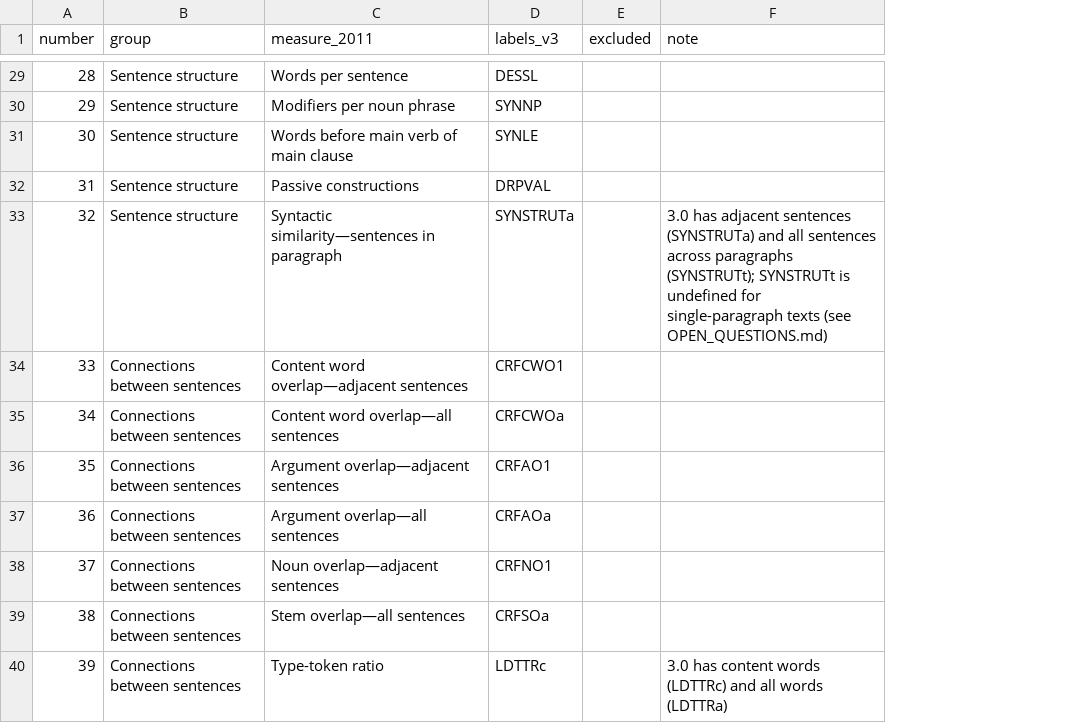
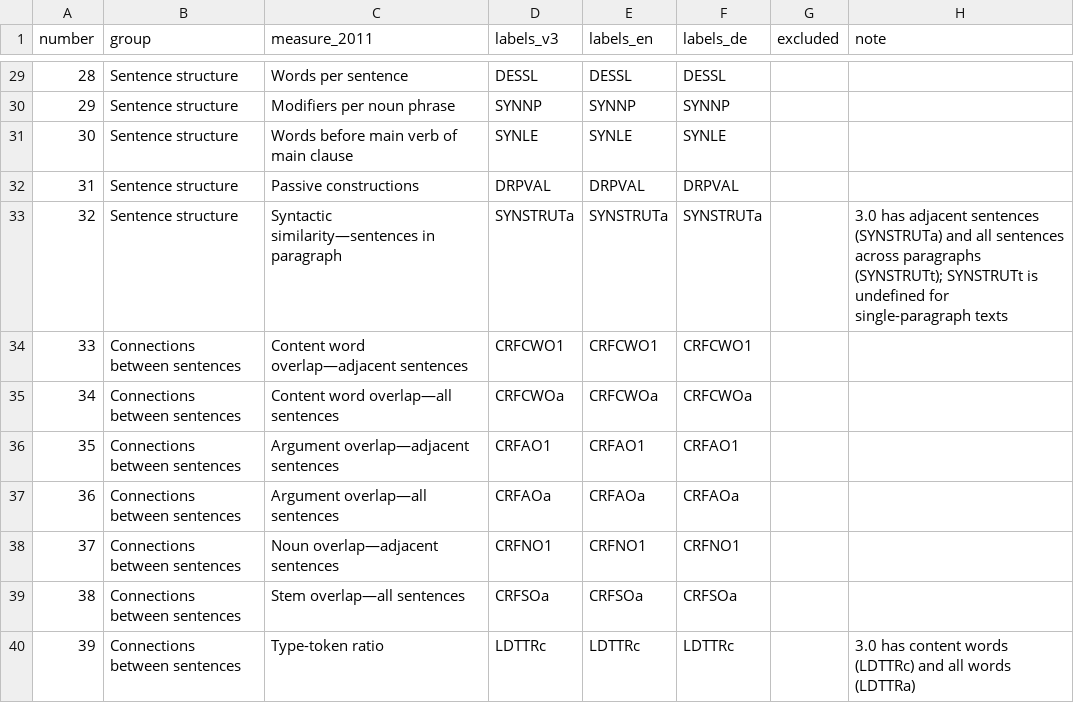
Before and after one commit to texttechnologylab/duui-uima, a CSV file: duui-coh-metrix/easability/pca_input_measures.csv, drawn as a sheet; only a part is shown, gaps mark what is left out; addresses are those after the commit; the diff covers the shown part only; the diff names each change by its address in the sheet, - before the commit and + after, or states it on an @@ line.

```diff
--- a/duui-coh-metrix/easability/pca_input_measures.csv
+++ b/duui-coh-metrix/easability/pca_input_measures.csv
+column E (labels_en), rows 29-40: DESSL | SYNNP | SYNLE | DRPVAL | SYNSTRUTa | CRFCWO1 | CRFCWOa | CRFAO1 | CRFAOa | CRFNO1 | CRFSOa | LDTTRc
+column F (labels_de), rows 29-40: DESSL | SYNNP | SYNLE | DRPVAL | SYNSTRUTa | CRFCWO1 | CRFCWOa | CRFAO1 | CRFAOa | CRFNO1 | CRFSOa | LDTTRc
-H33 (note): …single-paragraph texts (see OPEN_QUESTIONS.md)
+H33 (note): …single-paragraph texts
```
Also changed, not shown: 9 edited cells elsewhere in this file, 8 other files.
